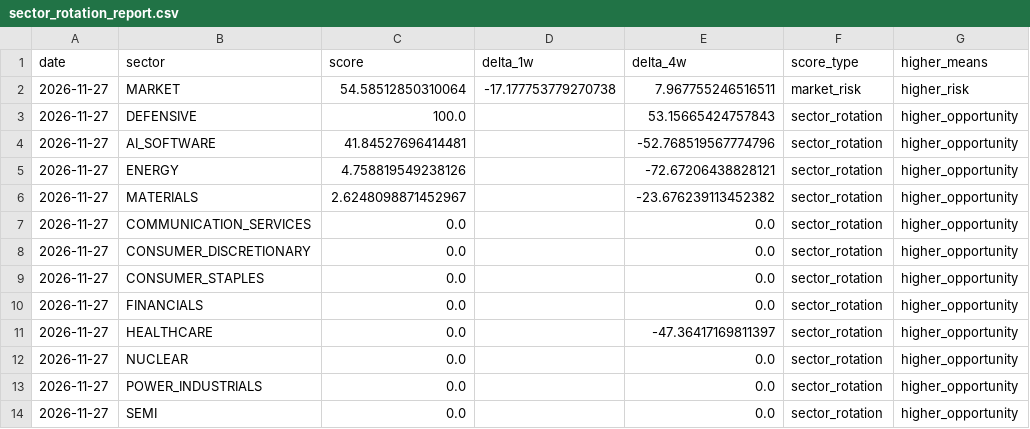
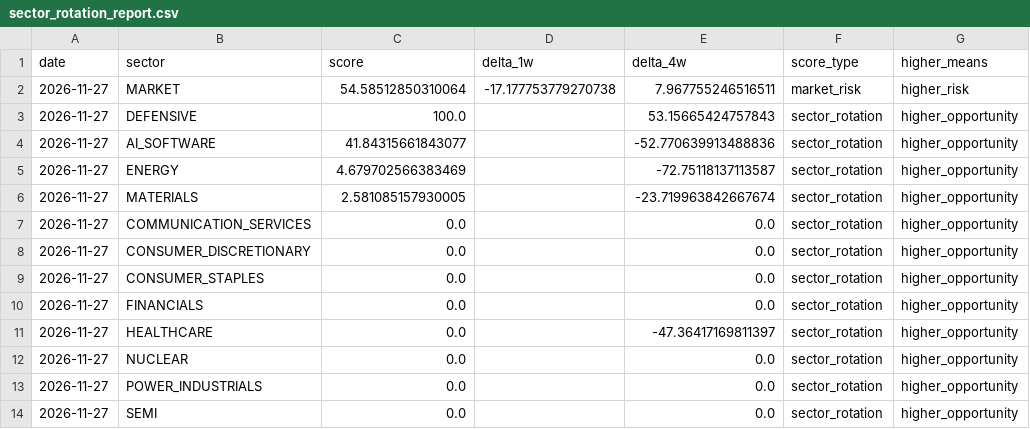
Before and after one commit to subin001893-cmyk/stock-scanner-results, a CSV file: latest/sector_rotation_report.csv, drawn as a sheet; only a part is shown; the diff names each change by its address in the sheet, - before the commit and + after, or states it on an @@ line.

```diff
--- a/latest/sector_rotation_report.csv
+++ b/latest/sector_rotation_report.csv
-C4 (score): 41.84527696414481
+C4 (score): 41.84315661843077
-E4 (delta_4w): -52.768519567774796
+E4 (delta_4w): -52.770639913488836
-C5 (score): 4.758819549238126
+C5 (score): 4.679702566383469
-E5 (delta_4w): -72.67206438828121
+E5 (delta_4w): -72.75118137113587
-C6 (score): 2.6248098871452967
+C6 (score): 2.581085157930005
-E6 (delta_4w): -23.676239113452382
+E6 (delta_4w): -23.719963842667674
```
Also changed, not shown: latest/sector_latest_snapshot.csv, latest/sector_rotation_scores.csv, 8 other files.
